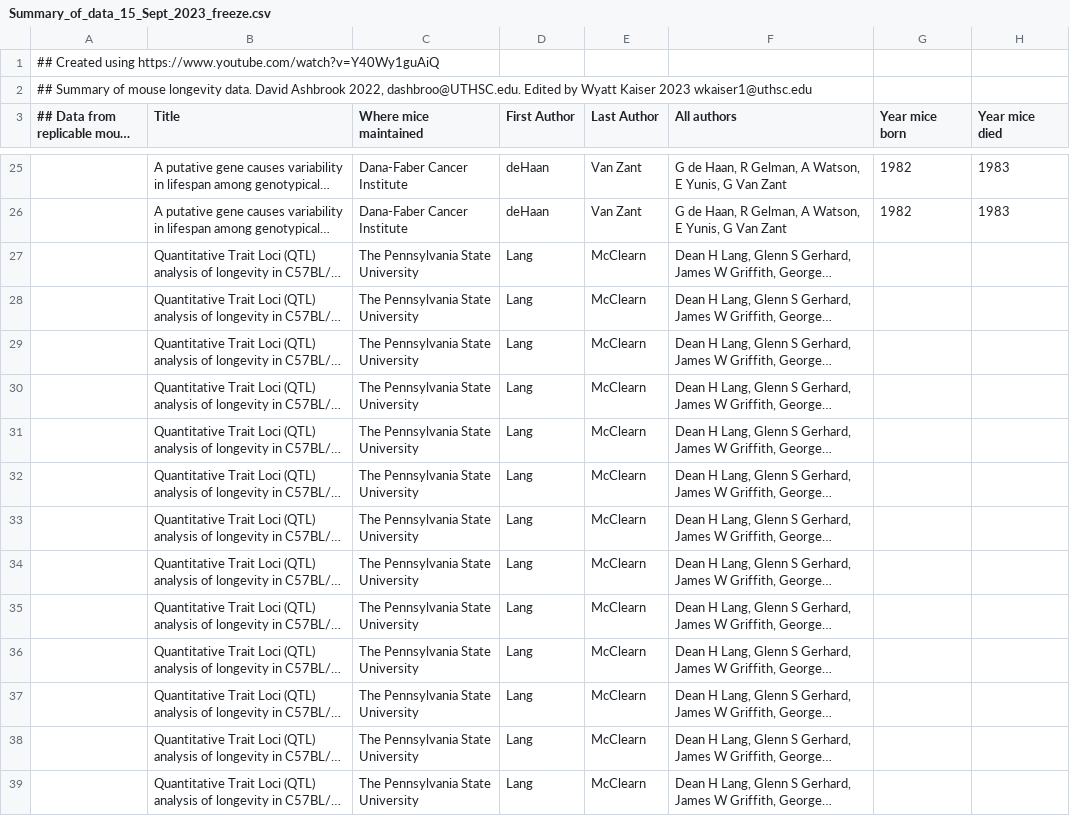
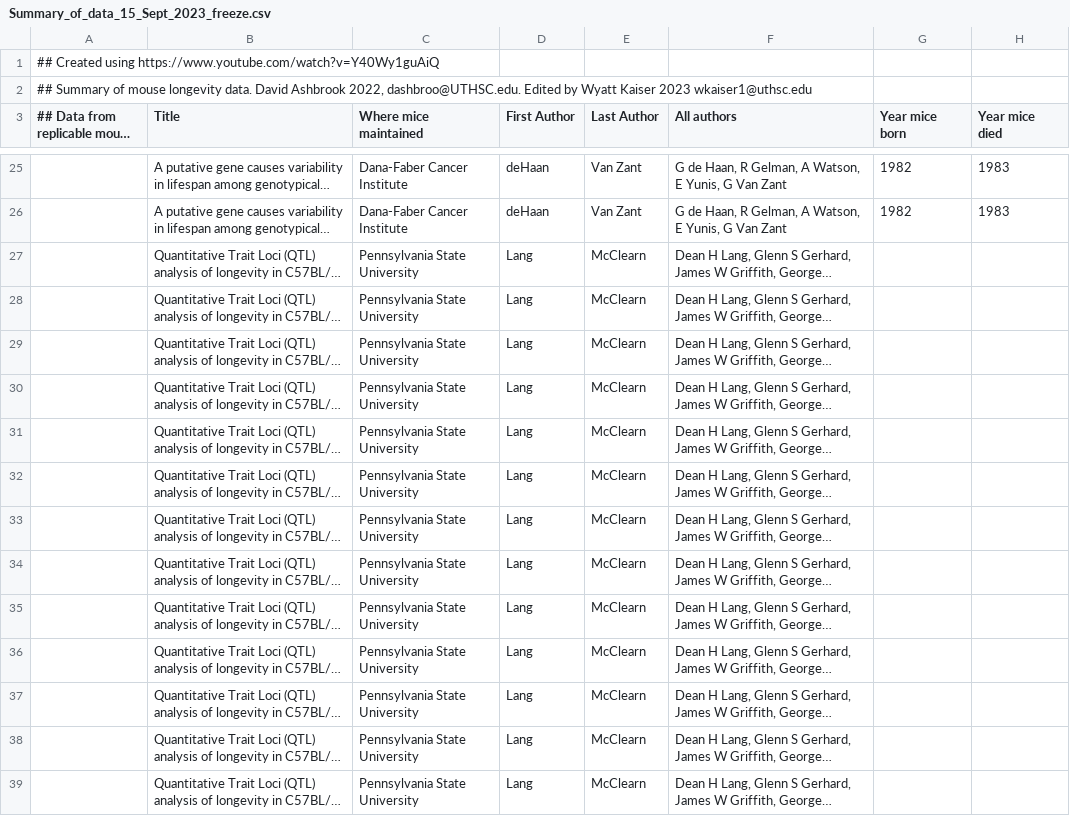
Before and after one commit to genenetwork/gn-docs, a CSV file: general/brand/aging/Summary_of_data_15_Sept_2023_freeze.csv, drawn as a sheet; only a part is shown, gaps mark what is left out; long unchanged cells end in …; the diff covers the shown part only; the diff names each change by its address in the sheet, - before the commit and + after, or states it on an @@ line.

```diff
--- a/general/brand/aging/Summary_of_data_15_Sept_2023_freeze.csv
+++ b/general/brand/aging/Summary_of_data_15_Sept_2023_freeze.csv
-C27:C39 (Where mice maintained): The Pennsylvania State University
+C27:C39 (Where mice maintained): Pennsylvania State University
```
Also changed, not shown: 122 edited cells elsewhere in this file.
